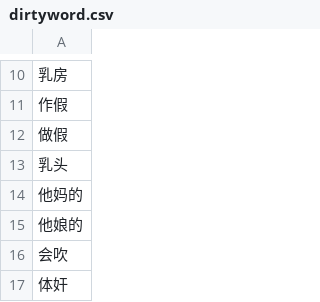
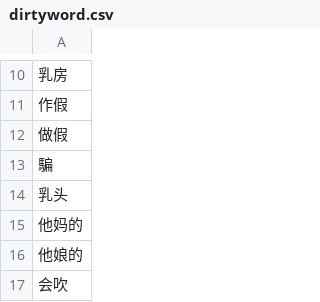
Before and after one commit to DanielSu17/17vpn, a CSV file: envs/prod/17app/dirtyword/dirtyword.csv, drawn as a sheet; only a part is shown, gaps mark what is left out; the shorter side is filled out with more unchanged rows; the diff names each change by its address in the sheet, - before the commit and + after, or states it on an @@ line.

Commit message:
louis@17.media - 17app/dirtyword/dirtyword.csv

```diff
--- a/envs/prod/17app/dirtyword/dirtyword.csv
+++ b/envs/prod/17app/dirtyword/dirtyword.csv
+row 13: 騙
```
